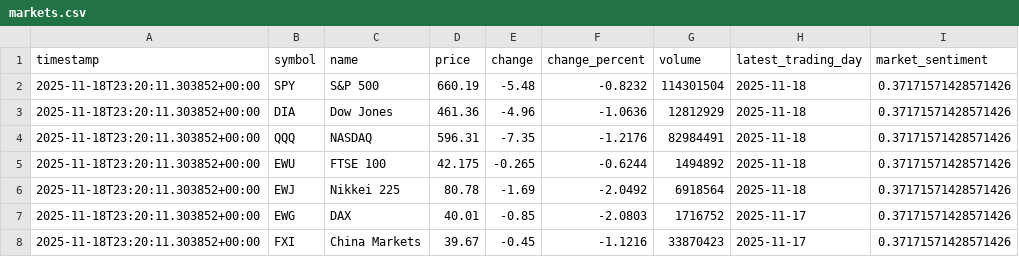
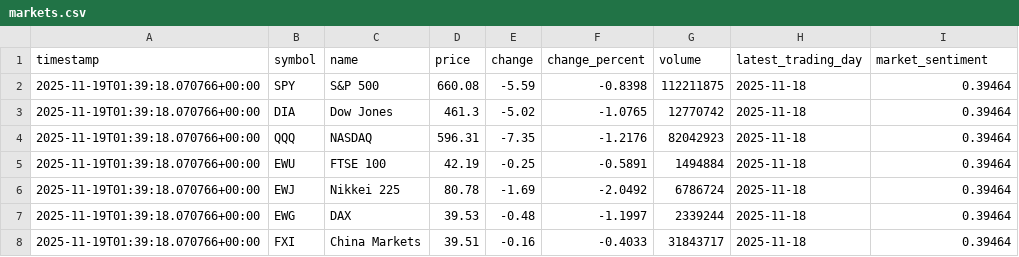
Before and after one commit to Chudetat/moodlight, a CSV file: markets.csv, drawn as a sheet.

```diff
--- a/markets.csv
+++ b/markets.csv
@@ -1,8 +1,8 @@
 timestamp,symbol,name,price,change,change_percent,volume,latest_trading_day,market_sentiment
-2025-11-18T23:20:11.303852+00:00,SPY,S&P 500,660.19,-5.48,-0.8232,114301504,2025-11-18,0.37171571428571426
-2025-11-18T23:20:11.303852+00:00,DIA,Dow Jones,461.36,-4.96,-1.0636,12812929,2025-11-18,0.37171571428571426
-2025-11-18T23:20:11.303852+00:00,QQQ,NASDAQ,596.31,-7.35,-1.2176,82984491,2025-11-18,0.37171571428571426
-2025-11-18T23:20:11.303852+00:00,EWU,FTSE 100,42.175,-0.265,-0.6244,1494892,2025-11-18,0.37171571428571426
-2025-11-18T23:20:11.303852+00:00,EWJ,Nikkei 225,80.78,-1.69,-2.0492,6918564,2025-11-18,0.37171571428571426
-2025-11-18T23:20:11.303852+00:00,EWG,DAX,40.01,-0.85,-2.0803,1716752,2025-11-17,0.37171571428571426
-2025-11-18T23:20:11.303852+00:00,FXI,China Markets,39.67,-0.45,-1.1216,33870423,2025-11-17,0.37171571428571426
+2025-11-19T01:39:18.070766+00:00,SPY,S&P 500,660.08,-5.59,-0.8398,112211875,2025-11-18,0.39464
+2025-11-19T01:39:18.070766+00:00,DIA,Dow Jones,461.3,-5.02,-1.0765,12770742,2025-11-18,0.39464
+2025-11-19T01:39:18.070766+00:00,QQQ,NASDAQ,596.31,-7.35,-1.2176,82042923,2025-11-18,0.39464
+2025-11-19T01:39:18.070766+00:00,EWU,FTSE 100,42.19,-0.25,-0.5891,1494884,2025-11-18,0.39464
+2025-11-19T01:39:18.070766+00:00,EWJ,Nikkei 225,80.78,-1.69,-2.0492,6786724,2025-11-18,0.39464
+2025-11-19T01:39:18.070766+00:00,EWG,DAX,39.53,-0.48,-1.1997,2339244,2025-11-18,0.39464
+2025-11-19T01:39:18.070766+00:00,FXI,China Markets,39.51,-0.16,-0.4033,31843717,2025-11-18,0.39464
```
Also changed, not shown: news.csv, topic_density.csv, 3 other files.
